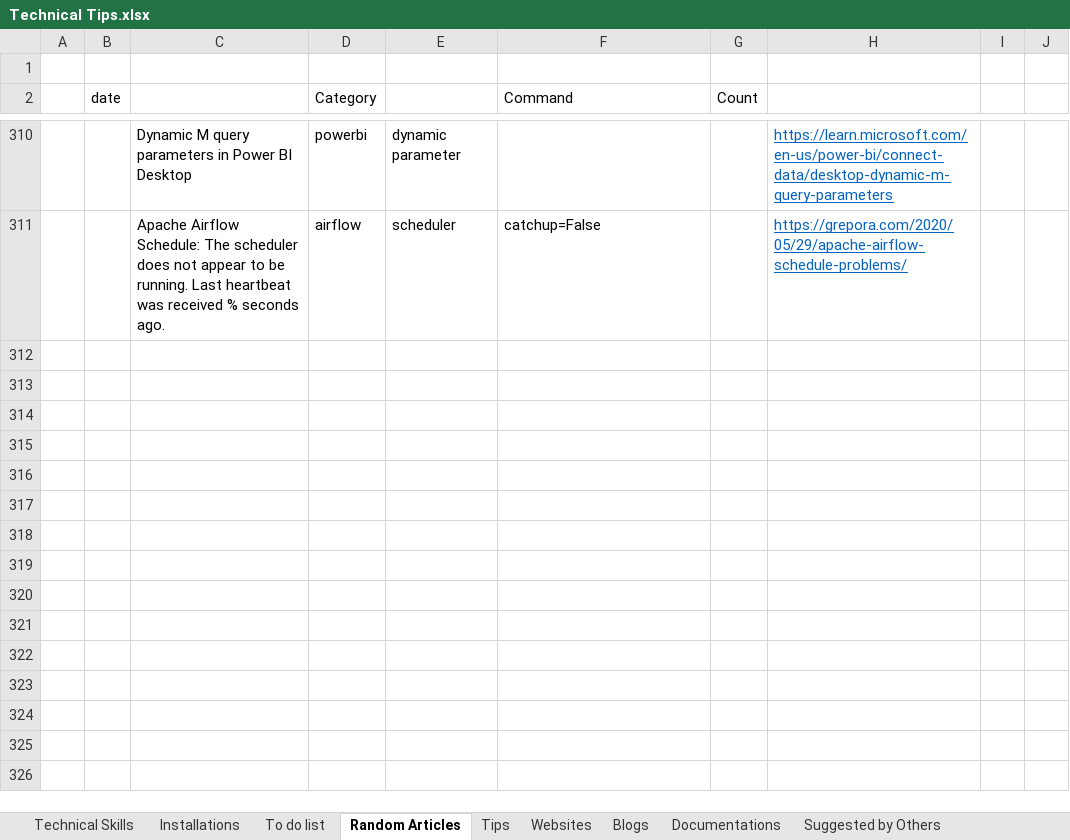
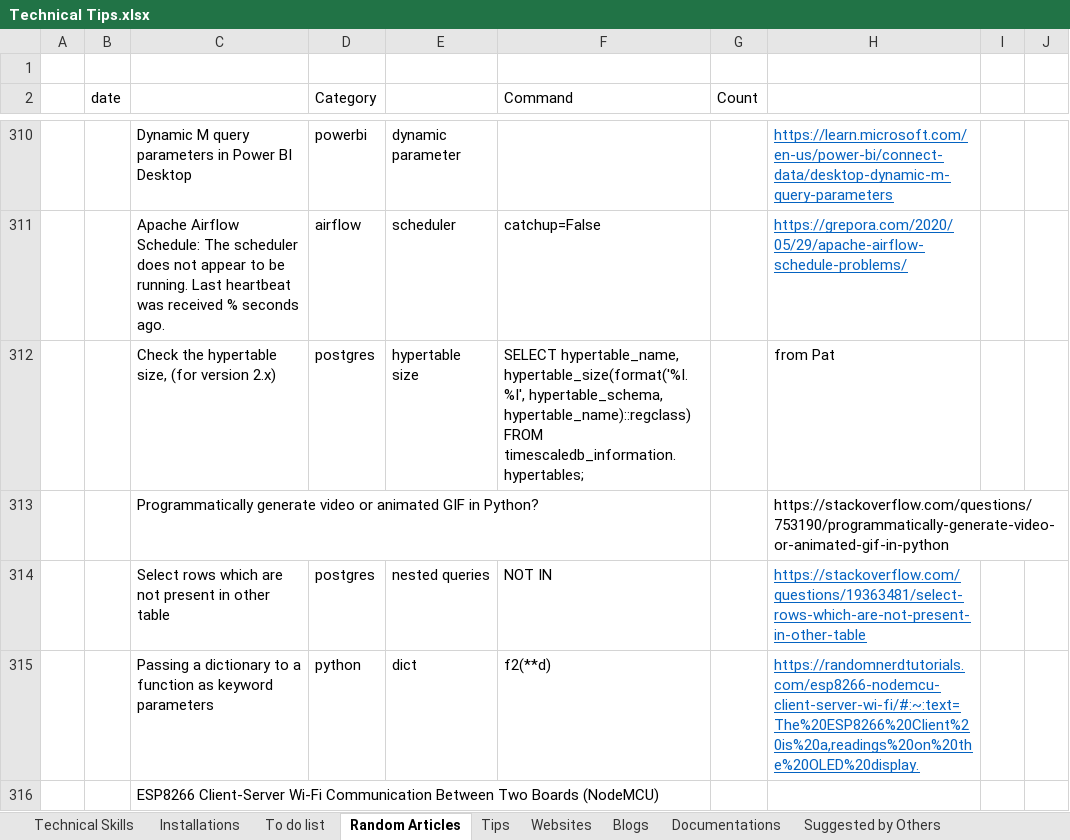
Before and after one commit to XiaozhanYang/technical-tips, an Excel workbook: Technical Tips.xlsx, sheet Random Articles, drawn as a sheet; only a part is shown, gaps mark what is left out; values as stored, in another font and other column widths than the file's, no borders; ↵ is a line break in a cell; the diff names each change by its address in the sheet, - before the commit and + after, or states it on an @@ line.

Commit message:
add tips for postgres

```diff
--- a/Technical Tips.xlsx (sheet Random Articles)
+++ b/Technical Tips.xlsx (sheet Random Articles)
+row 312:  |  | Check the hypertable size, (for version 2.x) | postgres | hypertable size | SELECT hypertable_name, hypertable_size(format('%I.%I', hypertable_schema, hypertable_name)::regclass) ↵ FROM timescaledb_information.hypertables; |  | from Pat
+row 313:  |  | Programmatically generate video or animated GIF in Python? |  |  |  |  | https://stackoverflow.com/questions/753190/programmatically-generate-video-or-animated-gif-in-python
+row 314:  |  | Select rows which are not present in other table | postgres | nested queries | NOT IN |  | https://stackoverflow.com/questions/19363481/select-rows-which-are-not-present-in-other-table
+row 315:  |  | Passing a dictionary to a function as keyword parameters | python | dict | f2(**d) |  | https://randomnerdtutorials.com/esp8266-nodemcu-client-server-wi-fi/#:~:text=The%20ESP8266%20Client%20is%20a,readings%20on%20the%20OLED%20display.
+row 316:  |  | ESP8266 Client-Server Wi-Fi Communication Between Two Boards (NodeMCU)
```
